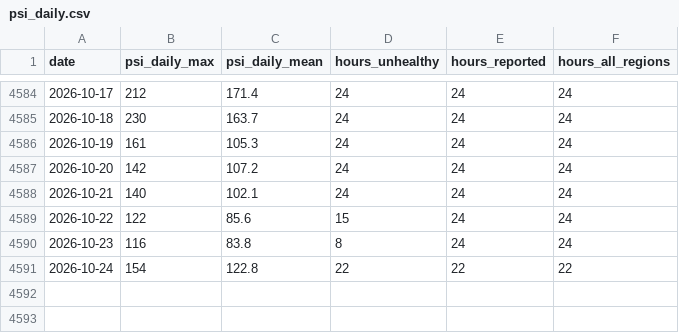
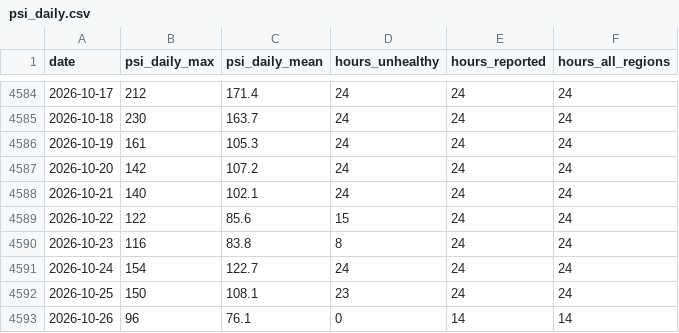
Before and after one commit to laujuehua/sg-epi-radar, a CSV file: data/extra/processed/psi_daily.csv, drawn as a sheet; only a part is shown, gaps mark what is left out.

```diff
--- a/data/extra/processed/psi_daily.csv
+++ b/data/extra/processed/psi_daily.csv
@@ -4590,2 +4590,4 @@ date,psi_daily_max,psi_daily_mean,hours_unhealthy,hours_reported,hours_all_regio
 2026-10-23,116,83.8,8,24,24
-2026-10-24,154,122.8,22,22,22
+2026-10-24,154,122.7,24,24,24
+2026-10-25,150,108.1,23,24,24
+2026-10-26,96,76.1,0,14,14
```
Also changed, not shown: data/extra/processed/flunet_southeast_asia_weekly.csv, data/extra/processed/flunet_weekly_by_source.csv, 9 other files.
